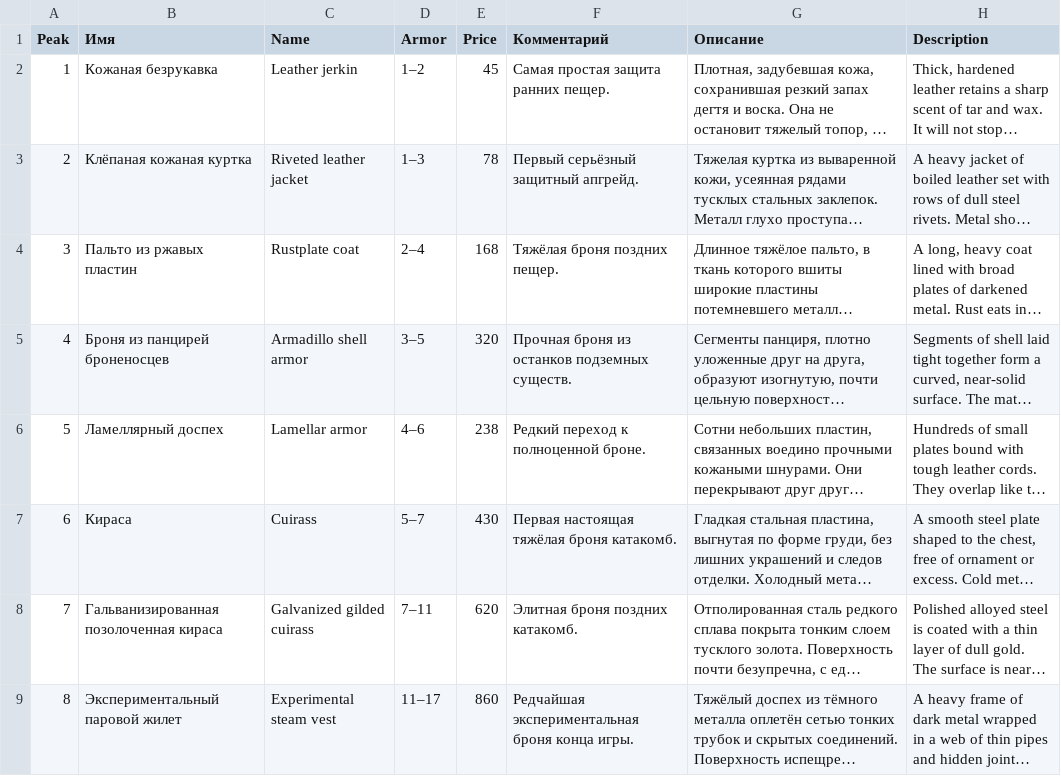
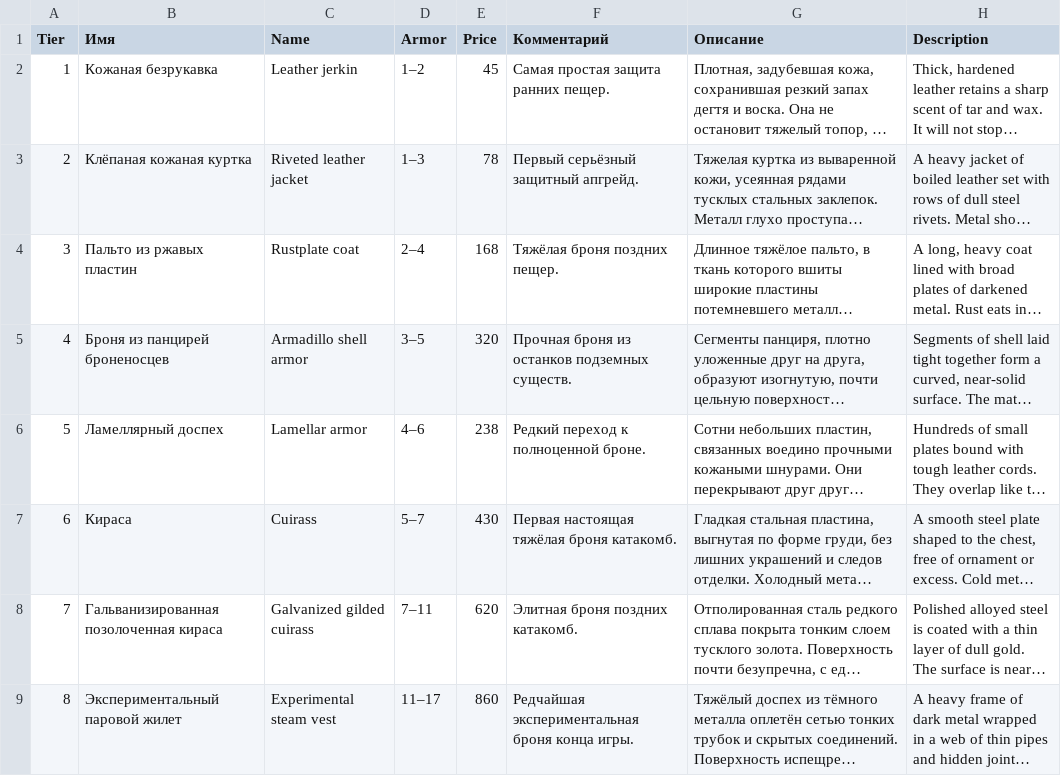
Before and after one commit to vladimir-popov/forgotten_catacombs, a CSV file: misc/entities/Armor.csv, drawn as a sheet; long unchanged cells end in …; the diff names each change by its address in the sheet, - before the commit and + after, or states it on an @@ line.

Commit message:
Use item tiers for depth-based generation

```diff
--- a/misc/entities/Armor.csv
+++ b/misc/entities/Armor.csv
-A1: Peak
+A1: Tier
```
Also changed, not shown: 8 other files.
